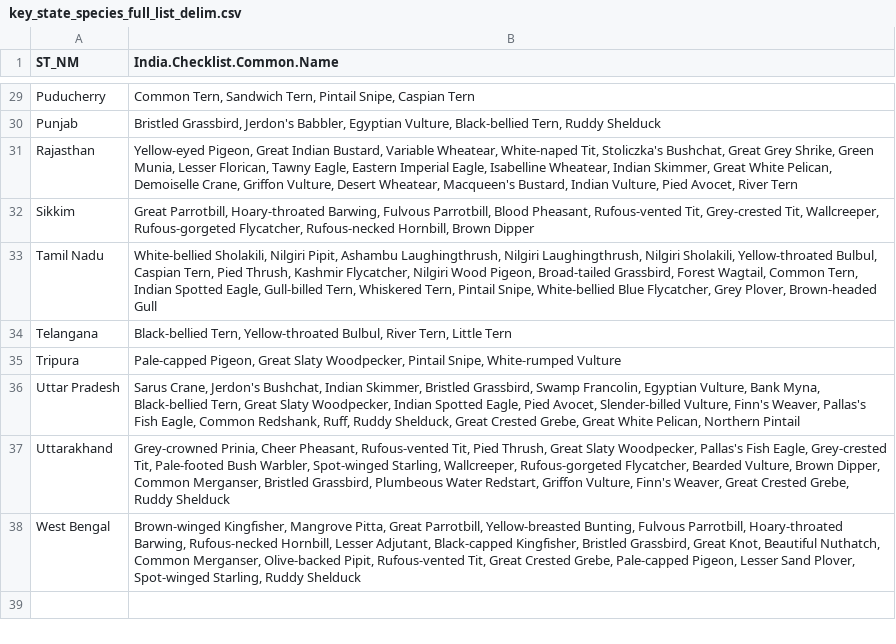
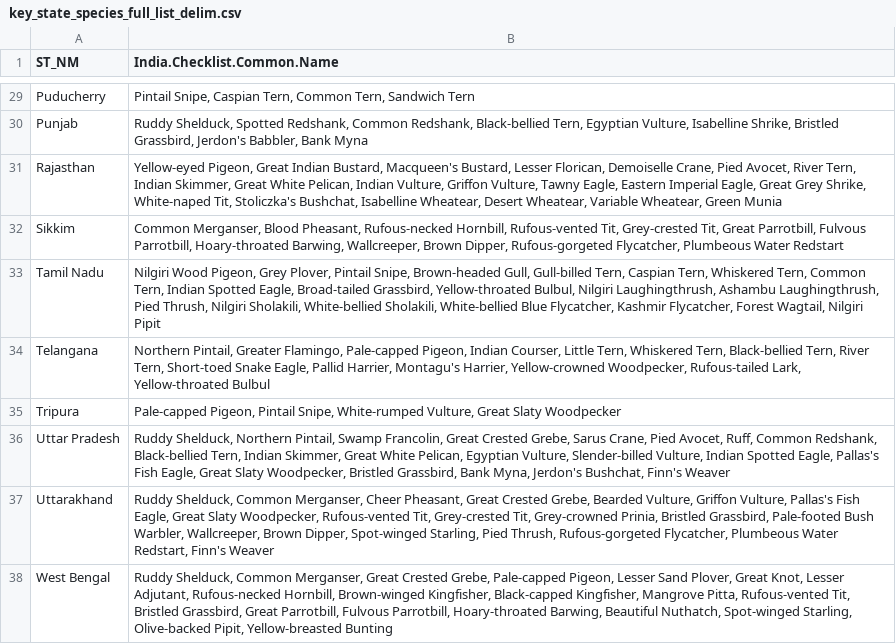
Before and after one commit to stateofindiasbirds/soib_2023, a CSV file: 01_analyses_full/key_state_species_full_list_delim.csv, drawn as a sheet; only a part is shown, gaps mark what is left out; the diff covers the shown part only.

```diff
--- a/01_analyses_full/key_state_species_full_list_delim.csv
+++ b/01_analyses_full/key_state_species_full_list_delim.csv
@@ -29,10 +29,10 @@
-"Puducherry","Common Tern, Sandwich Tern, Pintail Snipe, Caspian Tern"
-"Punjab","Bristled Grassbird, Jerdon's Babbler, Egyptian Vulture, Black-bellied Tern, Ruddy Shelduck"
-"Rajasthan","Yellow-eyed Pigeon, Great Indian Bustard, Variable Wheatear, White-naped Tit, Stoliczka's Bushchat, Great Grey Shrike, Green Munia, Lesser Florican, Tawny Eagle, Eastern Imperial Eagle, Isabelline Wheatear, Indian Skimmer, Great White Pelican, Demoiselle Crane, Griffon Vulture, Desert Wheatear, Macqueen's Bustard, Indian Vulture, Pied Avocet, River Tern"
-"Sikkim","Great Parrotbill, Hoary-throated Barwing, Fulvous Parrotbill, Blood Pheasant, Rufous-vented Tit, Grey-crested Tit, Wallcreeper, Rufous-gorgeted Flycatcher, Rufous-necked Hornbill, Brown Dipper"
-"Tamil Nadu","White-bellied Sholakili, Nilgiri Pipit, Ashambu Laughingthrush, Nilgiri Laughingthrush, Nilgiri Sholakili, Yellow-throated Bulbul, Caspian Tern, Pied Thrush, Kashmir Flycatcher, Nilgiri Wood Pigeon, Broad-tailed Grassbird, Forest Wagtail, Common Tern, Indian Spotted Eagle, Gull-billed Tern, Whiskered Tern, Pintail Snipe, White-bellied Blue Flycatcher, Grey Plover, Brown-headed Gull"
-"Telangana","Black-bellied Tern, Yellow-throated Bulbul, River Tern, Little Tern"
-"Tripura","Pale-capped Pigeon, Great Slaty Woodpecker, Pintail Snipe, White-rumped Vulture"
-"Uttar Pradesh","Sarus Crane, Jerdon's Bushchat, Indian Skimmer, Bristled Grassbird, Swamp Francolin, Egyptian Vulture, Bank Myna, Black-bellied Tern, Great Slaty Woodpecker, Indian Spotted Eagle, Pied Avocet, Slender-billed Vulture, Finn's Weaver, Pallas's Fish Eagle, Common Redshank, Ruff, Ruddy Shelduck, Great Crested Grebe, Great White Pelican, Northern Pintail"
-"Uttarakhand","Grey-crowned Prinia, Cheer Pheasant, Rufous-vented Tit, Pied Thrush, Great Slaty Woodpecker, Pallas's Fish Eagle, Grey-crested Tit, Pale-footed Bush Warbler, Spot-winged Starling, Wallcreeper, Rufous-gorgeted Flycatcher, Bearded Vulture, Brown Dipper, Common Merganser, Bristled Grassbird, Plumbeous Water Redstart, Griffon Vulture, Finn's Weaver, Great Crested Grebe, Ruddy Shelduck"
-"West Bengal","Brown-winged Kingfisher, Mangrove Pitta, Great Parrotbill, Yellow-breasted Bunting, Fulvous Parrotbill, Hoary-throated Barwing, Rufous-necked Hornbill, Lesser Adjutant, Black-capped Kingfisher, Bristled Grassbird, Great Knot, Beautiful Nuthatch, Common Merganser, Olive-backed Pipit, Rufous-vented Tit, Great Crested Grebe, Pale-capped Pigeon, Lesser Sand Plover, Spot-winged Starling, Ruddy Shelduck"
+"Puducherry","Pintail Snipe, Caspian Tern, Common Tern, Sandwich Tern"
+"Punjab","Ruddy Shelduck, Spotted Redshank, Common Redshank, Black-bellied Tern, Egyptian Vulture, Isabelline Shrike, Bristled Grassbird, Jerdon's Babbler, Bank Myna"
+"Rajasthan","Yellow-eyed Pigeon, Great Indian Bustard, Macqueen's Bustard, Lesser Florican, Demoiselle Crane, Pied Avocet, River Tern, Indian Skimmer, Great White Pelican, Indian Vulture, Griffon Vulture, Tawny Eagle, Eastern Imperial Eagle, Great Grey Shrike, White-naped Tit, Stoliczka's Bushchat, Isabelline Wheatear, Desert Wheatear, Variable Wheatear, Green Munia"
+"Sikkim","Common Merganser, Blood Pheasant, Rufous-necked Hornbill, Rufous-vented Tit, Grey-crested Tit, Great Parrotbill, Fulvous Parrotbill, Hoary-throated Barwing, Wallcreeper, Brown Dipper, Rufous-gorgeted Flycatcher, Plumbeous Water Redstart"
+"Tamil Nadu","Nilgiri Wood Pigeon, Grey Plover, Pintail Snipe, Brown-headed Gull, Gull-billed Tern, Caspian Tern, Whiskered Tern, Common Tern, Indian Spotted Eagle, Broad-tailed Grassbird, Yellow-throated Bulbul, Nilgiri Laughingthrush, Ashambu Laughingthrush, Pied Thrush, Nilgiri Sholakili, White-bellied Sholakili, White-bellied Blue Flycatcher, Kashmir Flycatcher, Forest Wagtail, Nilgiri Pipit"
+"Telangana","Northern Pintail, Greater Flamingo, Pale-capped Pigeon, Indian Courser, Little Tern, Whiskered Tern, Black-bellied Tern, River Tern, Short-toed Snake Eagle, Pallid Harrier, Montagu's Harrier, Yellow-crowned Woodpecker, Rufous-tailed Lark, Yellow-throated Bulbul"
+"Tripura","Pale-capped Pigeon, Pintail Snipe, White-rumped Vulture, Great Slaty Woodpecker"
+"Uttar Pradesh","Ruddy Shelduck, Northern Pintail, Swamp Francolin, Great Crested Grebe, Sarus Crane, Pied Avocet, Ruff, Common Redshank, Black-bellied Tern, Indian Skimmer, Great White Pelican, Egyptian Vulture, Slender-billed Vulture, Indian Spotted Eagle, Pallas's Fish Eagle, Great Slaty Woodpecker, Bristled Grassbird, Bank Myna, Jerdon's Bushchat, Finn's Weaver"
+"Uttarakhand","Ruddy Shelduck, Common Merganser, Cheer Pheasant, Great Crested Grebe, Bearded Vulture, Griffon Vulture, Pallas's Fish Eagle, Great Slaty Woodpecker, Rufous-vented Tit, Grey-crested Tit, Grey-crowned Prinia, Bristled Grassbird, Pale-footed Bush Warbler, Wallcreeper, Brown Dipper, Spot-winged Starling, Pied Thrush, Rufous-gorgeted Flycatcher, Plumbeous Water Redstart, Finn's Weaver"
+"West Bengal","Ruddy Shelduck, Common Merganser, Great Crested Grebe, Pale-capped Pigeon, Lesser Sand Plover, Great Knot, Lesser Adjutant, Rufous-necked Hornbill, Brown-winged Kingfisher, Black-capped Kingfisher, Mangrove Pitta, Rufous-vented Tit, Bristled Grassbird, Great Parrotbill, Fulvous Parrotbill, Hoary-throated Barwing, Beautiful Nuthatch, Spot-winged Starling, Olive-backed Pipit, Yellow-breasted Bunting"
```
Also changed, not shown: 26 edited cells elsewhere in this file, 00_data/SoIB_mapping_2022.csv, 01_analyses_full/key_state_species_4.csv, 2 other files.
